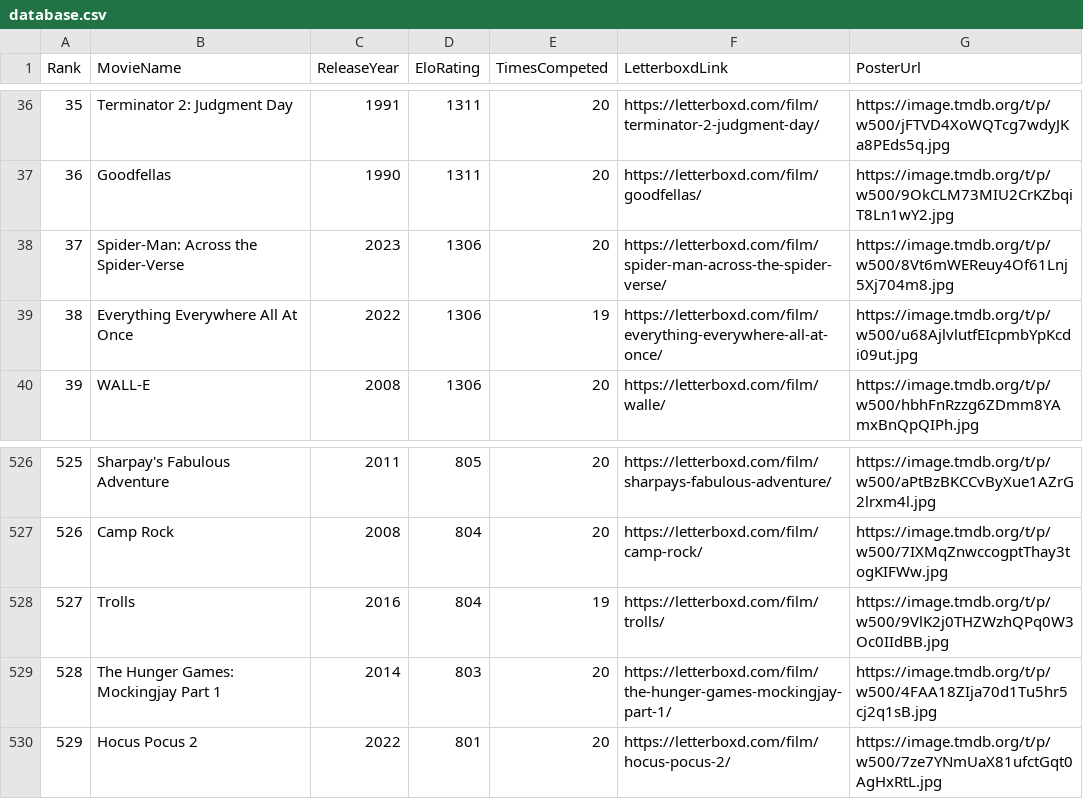
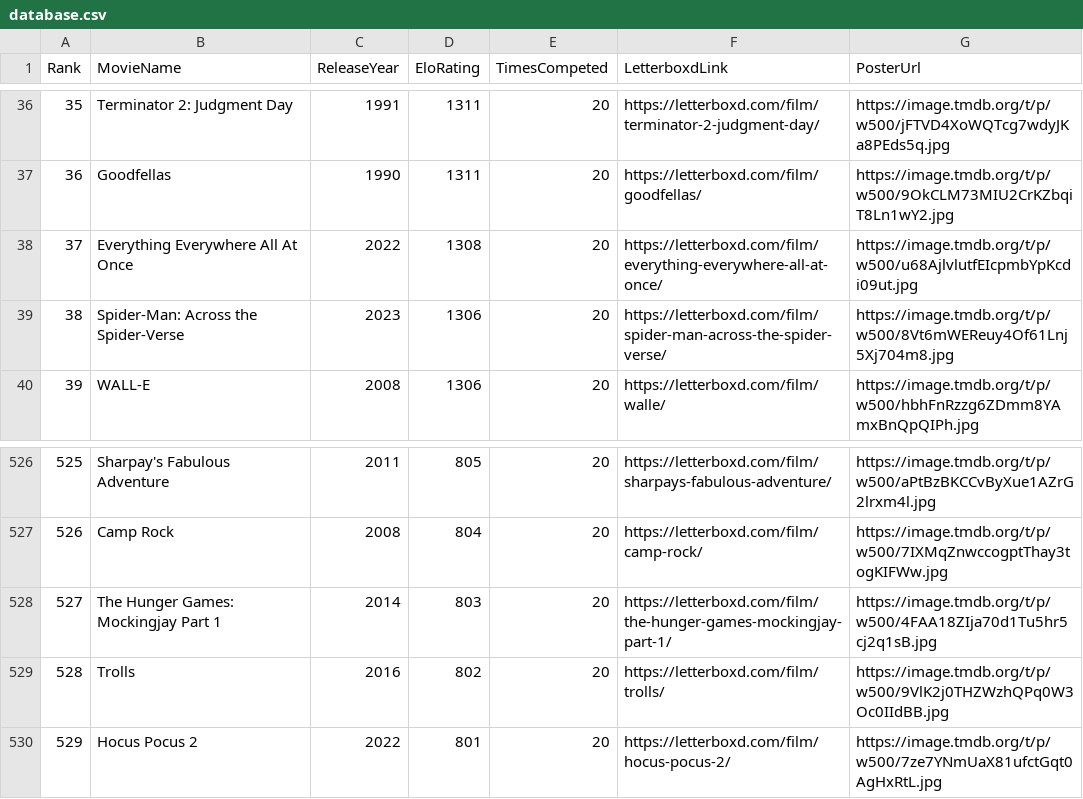
Before and after one commit to TheEverythingologist/MovieRankingWebsite, a CSV file: src/data/database.csv, drawn as a sheet; only a part is shown, gaps mark what is left out; removed rows and columns are numbered as before the commit, all else as after; the diff names each change by its address in the sheet, - before the commit and + after, or states it on an @@ line.

Commit message:
Update rankings: Everything Everywhere All At Once beat Trolls

```diff
--- a/src/data/database.csv
+++ b/src/data/database.csv
+row 38: 37 | Everything Everywhere All At Once | 2022 | 1308 | 20 | https://letterboxd.com/film/everything-everywhere-all-at-once/ | https://image.tmdb.org/t/p/w500/u68AjlvlutfEIcpmbYpKcdi09ut.jpg
@@ column A (Rank) renumbered between rows 39 and 528 @@
-row 39: 38 | Everything Everywhere All At Once | 2022 | 1306 | 19 | https://letterboxd.com/film/everything-everywhere-all-at-once/ | https://image.tmdb.org/t/p/w500/u68AjlvlutfEIcpmbYpKcdi09ut.jpg
-row 528: 527 | Trolls | 2016 | 804 | 19 | https://letterboxd.com/film/trolls/ | https://image.tmdb.org/t/p/w500/9VlK2j0THZWzhQPq0W3Oc0IIdBB.jpg
+row 529: 528 | Trolls | 2016 | 802 | 20 | https://letterboxd.com/film/trolls/ | https://image.tmdb.org/t/p/w500/9VlK2j0THZWzhQPq0W3Oc0IIdBB.jpg
```
